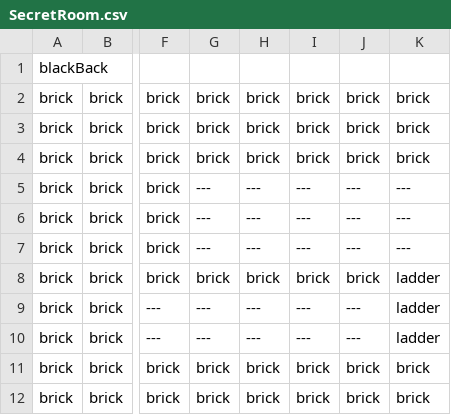
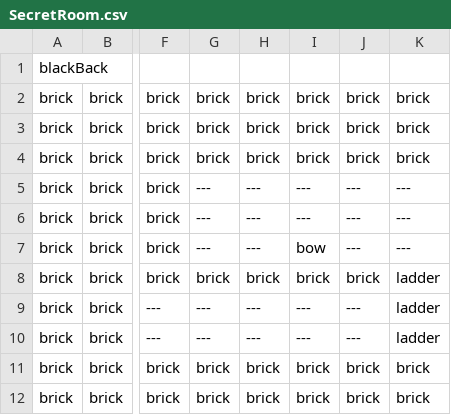
Before and after one commit to EthanHuston/CSE-3902-Legendary-Legend-of-Zelda-Dungeon, a CSV file: LegendOfZelda/Content/RoomData/SecretRoom.csv, drawn as a sheet; only a part is shown, gaps mark what is left out; the diff names each change by its address in the sheet, - before the commit and + after, or states it on an @@ line.

Commit message:
Added bow to secret room

```diff
--- a/LegendOfZelda/Content/RoomData/SecretRoom.csv
+++ b/LegendOfZelda/Content/RoomData/SecretRoom.csv
-I7: ---
+I7: bow
```
Also changed, not shown: 3 other files.
